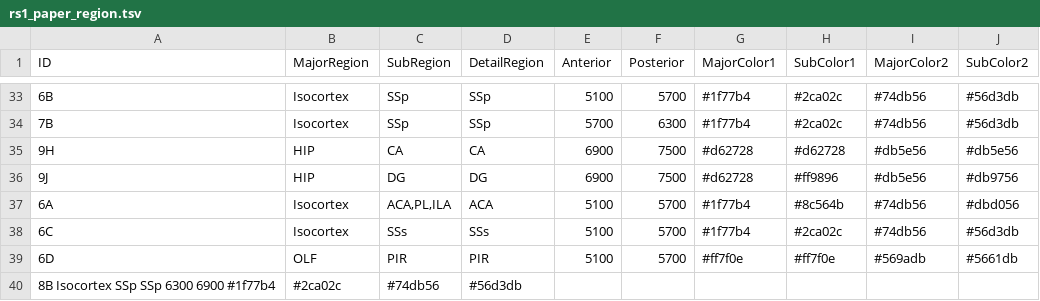
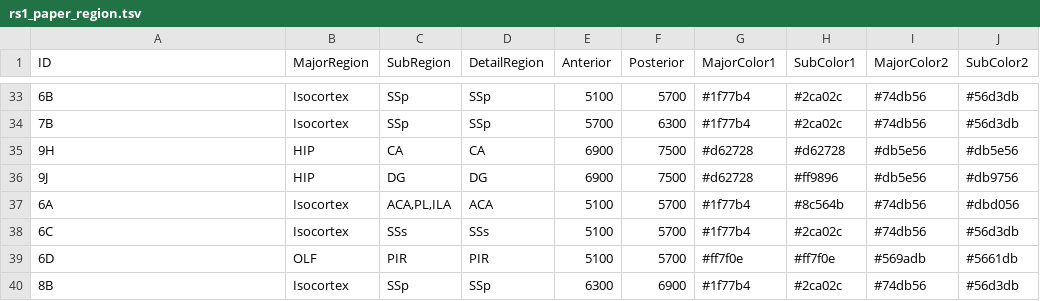
Before and after one commit to lhqing/brain, a TSV file: brain/data/rs1_paper_region.tsv, drawn as a sheet; only a part is shown, gaps mark what is left out.

Commit message:
Update rs1_paper_region.tsv

```diff
--- a/brain/data/rs1_paper_region.tsv
+++ b/brain/data/rs1_paper_region.tsv
@@ -39,2 +39,2 @@ ID	MajorRegion	SubRegion	DetailRegion	Anterior	Posterior	MajorColor1	SubColor1	M
 6D	OLF	PIR	PIR	5100	5700	#ff7f0e	#ff7f0e	#569adb	#5661db
-8B  Isocortex   SSp SSp 6300    6900    #1f77b4	#2ca02c	#74db56	#56d3db
+8B	Isocortex	SSp	SSp	6300	6900	#1f77b4	#2ca02c	#74db56	#56d3db
```
